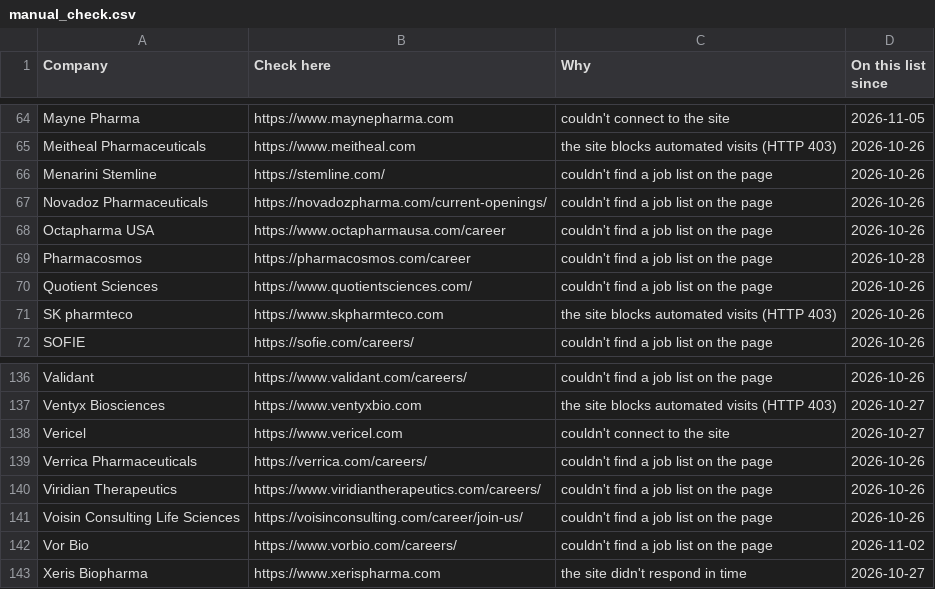
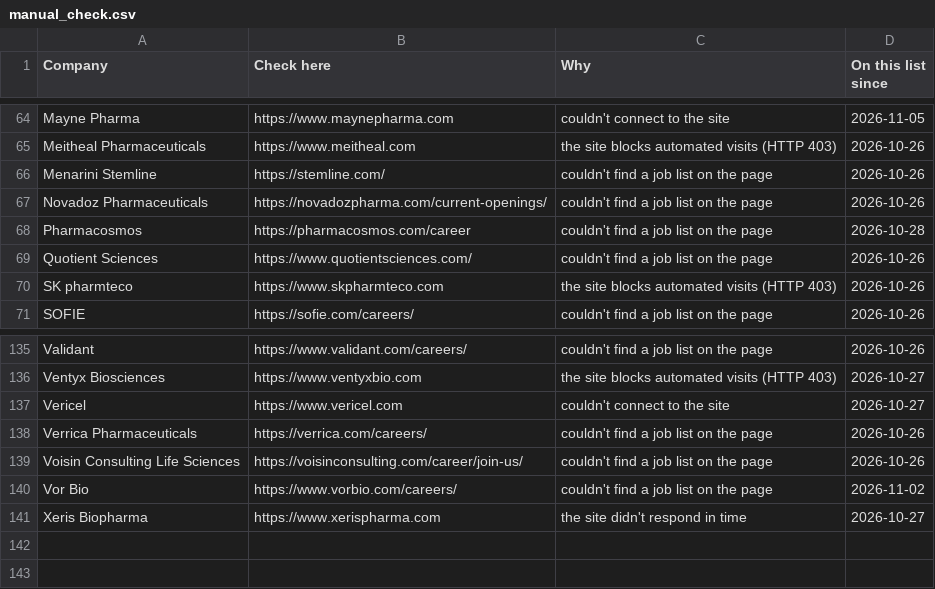
Before and after one commit to arkit-reg/Job_Watch_21, a CSV file: manual_check.csv, drawn as a sheet; only a part is shown, gaps mark what is left out; the diff names each change by its address in the sheet, - before the commit and + after, or states it on an @@ line.

```diff
--- a/manual_check.csv
+++ b/manual_check.csv
-row 68: Octapharma USA | https://www.octapharmausa.com/career | couldn't find a job list on the page | 2026-10-26
-row 140: Viridian Therapeutics | https://www.viridiantherapeutics.com/careers/ | couldn't find a job list on the page | 2026-10-26
```
Also changed, not shown: 1 other file.
